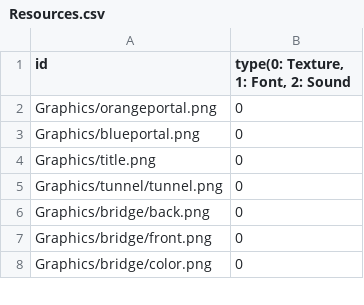
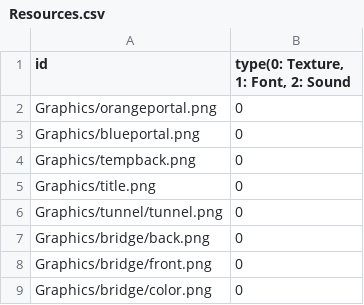
Before and after one commit to sowsky/Portal, a CSV file: sfml-template-bin/Resources.csv, drawn as a sheet; only a part is shown; the diff names each change by its address in the sheet, - before the commit and + after, or states it on an @@ line.

```diff
--- a/sfml-template-bin/Resources.csv
+++ b/sfml-template-bin/Resources.csv
+row 4: Graphics/tempback.png | 0
```
Also changed, not shown: 15 other files.
